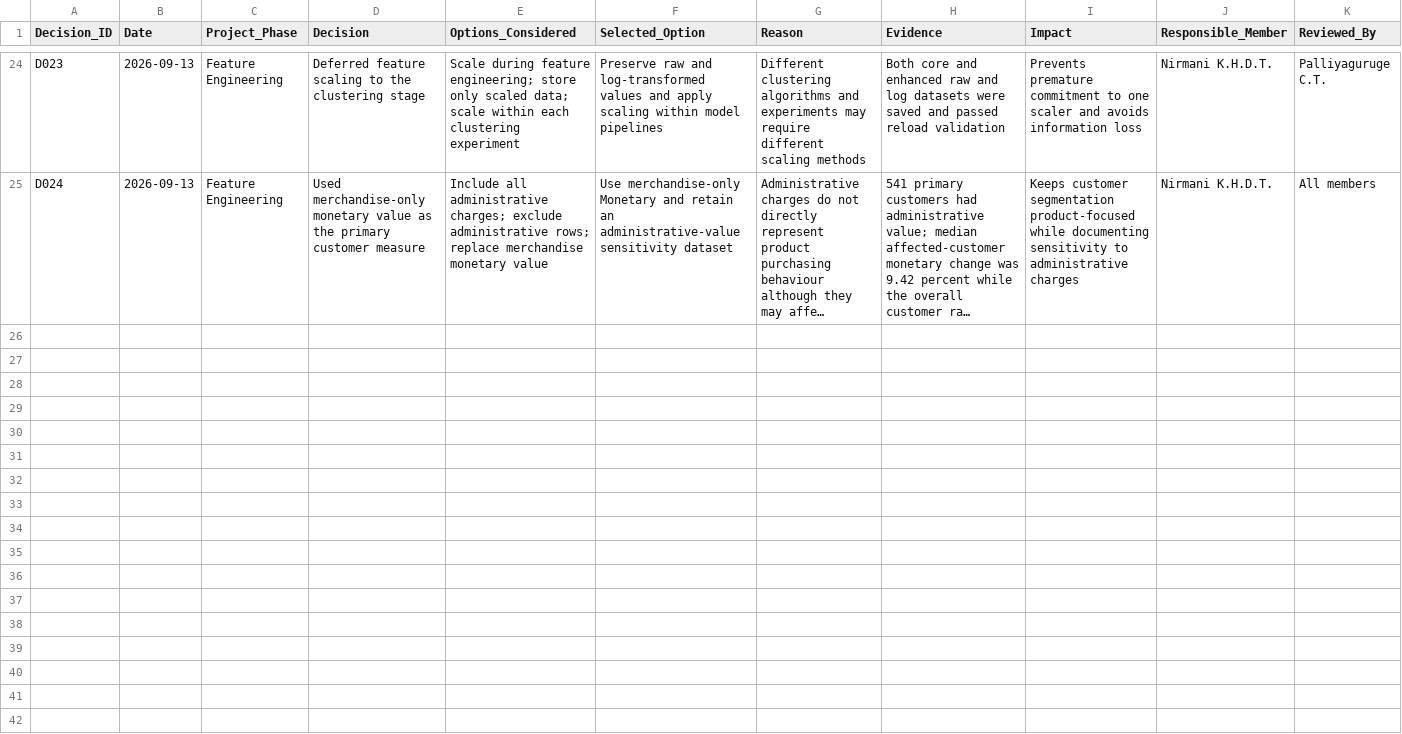
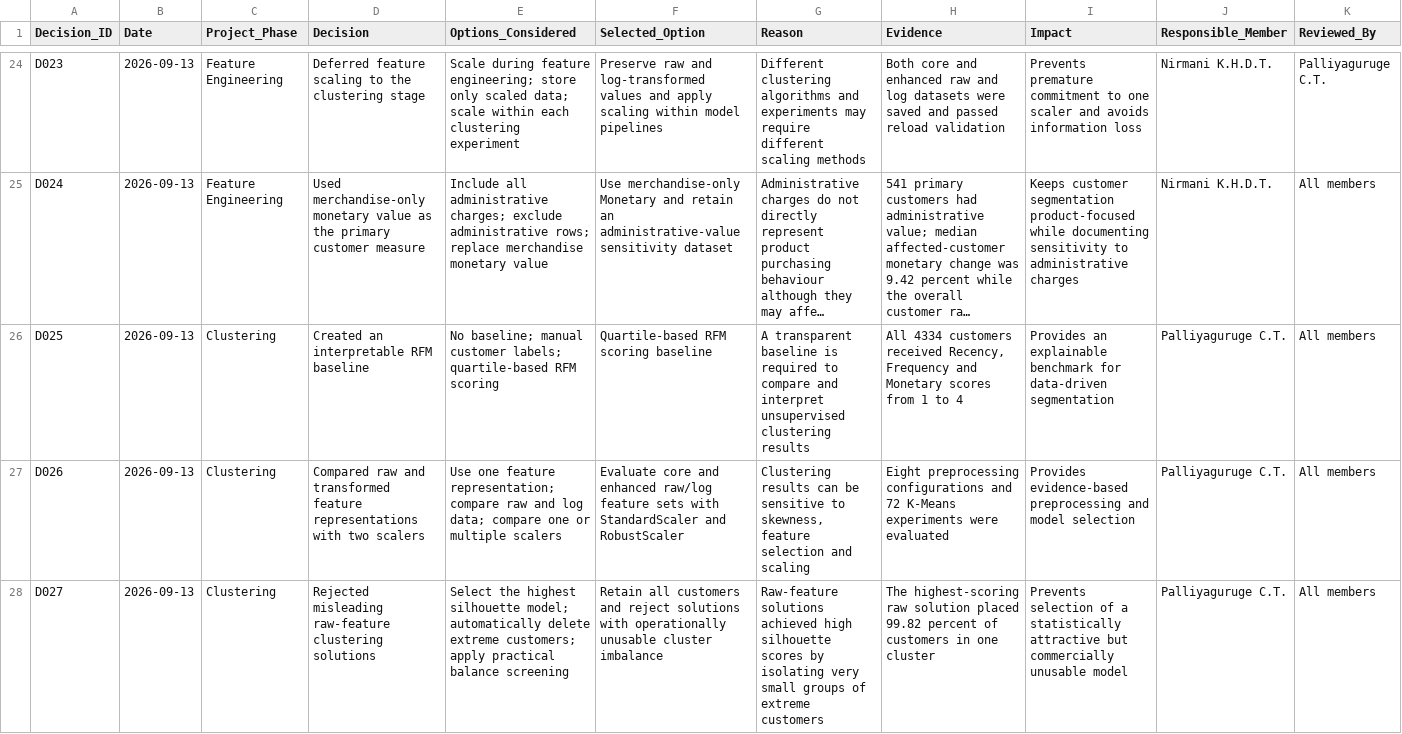
Before and after one commit to JKPLakshithaDilshan/online-retail-customer-analytics, a CSV file: decision_log.csv, drawn as a sheet; only a part is shown, gaps mark what is left out; long unchanged cells end in …; the diff covers the shown part only; the diff names each change by its address in the sheet, - before the commit and + after, or states it on an @@ line.

Commit message:
Complete customer segmentation and clustering evaluation

```diff
--- a/decision_log.csv
+++ b/decision_log.csv
+row 26: D025 | 2026-09-13 | Clustering | Created an interpretable RFM baseline | No baseline; manual customer labels; quartile-based RFM scoring | Quartile-based RFM scoring baseline | A transparent baseline is required to compare and interpret unsupervised clustering results | All 4334 customers received Recency, Frequency and Monetary scores from 1 to 4 | Provides an explainable benchmark for data-driven segmentation | Palliyaguruge C.T. | All members
+row 27: D026 | 2026-09-13 | Clustering | Compared raw and transformed feature representations with two scalers | Use one feature representation; compare raw and log data; compare one or multiple scalers | Evaluate core and enhanced raw/log feature sets with StandardScaler and RobustScaler | Clustering results can be sensitive to skewness, feature selection and scaling | Eight preprocessing configurations and 72 K-Means experiments were evaluated | Provides evidence-based preprocessing and model selection | Palliyaguruge C.T. | All members
+row 28: D027 | 2026-09-13 | Clustering | Rejected misleading raw-feature clustering solutions | Select the highest silhouette model; automatically delete extreme customers; apply practical balance screening | Retain all customers and reject solutions with operationally unusable cluster imbalance | Raw-feature solutions achieved high silhouette scores by isolating very small groups of extreme customers | The highest-scoring raw solution placed 99.82 percent of customers in one cluster | Prevents selection of a statistically attractive but commercially unusable model | Palliyaguruge C.T. | All members
```
Also changed, not shown: 6 added rows elsewhere in this file, 10 other files.
